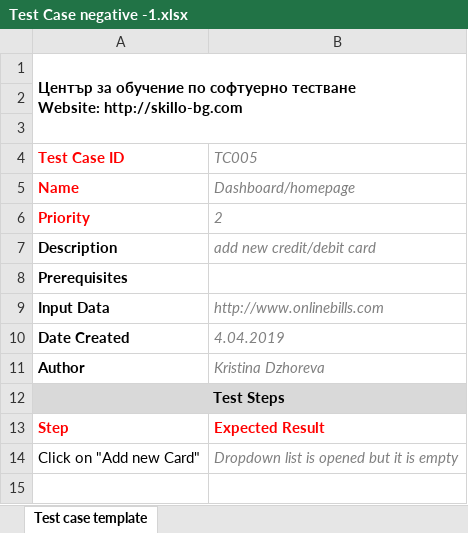
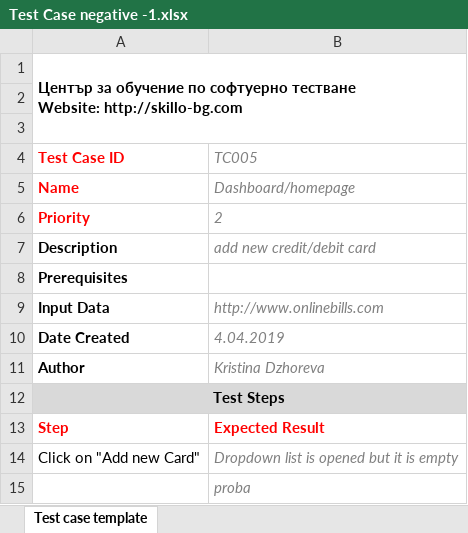
Before and after one commit to martanasov/Skillo_QA_2603, an Excel workbook: KristiDz/Homework_Test Case/Test Case negative -1.xlsx, sheet Test case template, drawn as a sheet; values as stored, in another font and other column widths than the file's, no borders; charts and pictures not drawn; the diff names each change by its address in the sheet, - before the commit and + after, or states it on an @@ line.

Commit message:
NEW PROBA

```diff
--- a/KristiDz/Homework_Test Case/Test Case negative -1.xlsx (sheet Test case template)
+++ b/KristiDz/Homework_Test Case/Test Case negative -1.xlsx (sheet Test case template)
+row 15:  | proba
```
